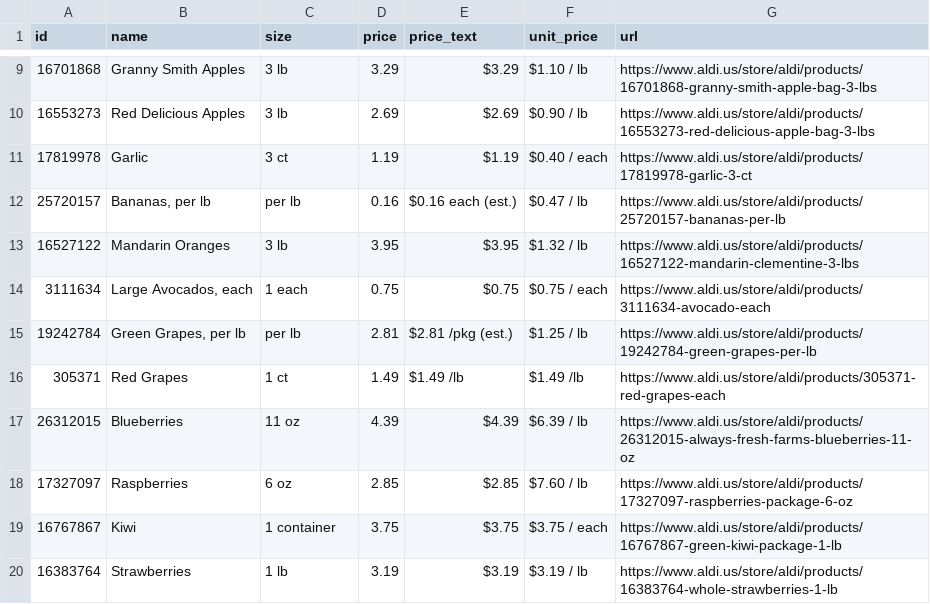
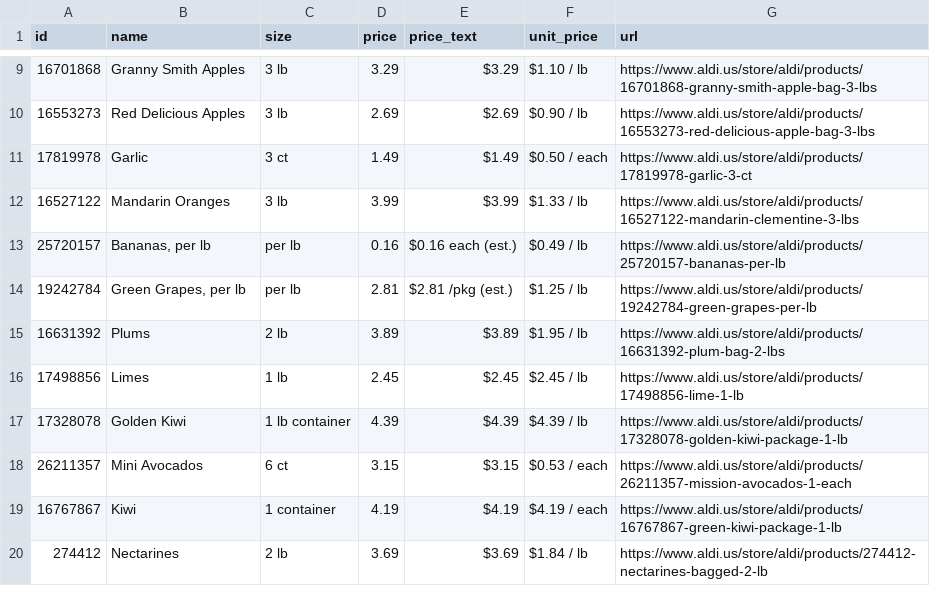
Before and after one commit to Yitz42/groceries-, a CSV file: aldi-produce.csv, drawn as a sheet; only a part is shown, gaps mark what is left out.

```diff
--- a/aldi-produce.csv
+++ b/aldi-produce.csv
@@ -10,11 +10,11 @@ id,name,size,price,price_text,unit_price,url
 16553273,Red Delicious Apples,3 lb,2.69,$2.69,$0.90 / lb,https://www.aldi.us/store/aldi/products/16553273-red-delicious-apple-bag-3-lbs
-17819978,Garlic,3 ct,1.19,$1.19,$0.40 / each,https://www.aldi.us/store/aldi/products/17819978-garlic-3-ct
-25720157,"Bananas, per lb",per lb,0.16,$0.16 each (est.),$0.47 / lb,https://www.aldi.us/store/aldi/products/25720157-bananas-per-lb
-16527122,Mandarin Oranges,3 lb,3.95,$3.95,$1.32 / lb,https://www.aldi.us/store/aldi/products/16527122-mandarin-clementine-3-lbs
-3111634,"Large Avocados, each",1 each,0.75,$0.75,$0.75 / each,https://www.aldi.us/store/aldi/products/3111634-avocado-each
+17819978,Garlic,3 ct,1.49,$1.49,$0.50 / each,https://www.aldi.us/store/aldi/products/17819978-garlic-3-ct
+16527122,Mandarin Oranges,3 lb,3.99,$3.99,$1.33 / lb,https://www.aldi.us/store/aldi/products/16527122-mandarin-clementine-3-lbs
+25720157,"Bananas, per lb",per lb,0.16,$0.16 each (est.),$0.49 / lb,https://www.aldi.us/store/aldi/products/25720157-bananas-per-lb
 19242784,"Green Grapes, per lb",per lb,2.81,$2.81 /pkg (est.),$1.25 / lb,https://www.aldi.us/store/aldi/products/19242784-green-grapes-per-lb
-305371,Red Grapes,1 ct,1.49,$1.49 /lb,$1.49 /lb,https://www.aldi.us/store/aldi/products/305371-red-grapes-each
-26312015,Blueberries,11 oz,4.39,$4.39,$6.39 / lb,https://www.aldi.us/store/aldi/products/26312015-always-fresh-farms-blueberries-11-oz
-17327097,Raspberries,6 oz,2.85,$2.85,$7.60 / lb,https://www.aldi.us/store/aldi/products/17327097-raspberries-package-6-oz
-16767867,Kiwi,1 container,3.75,$3.75,$3.75 / each,https://www.aldi.us/store/aldi/products/16767867-green-kiwi-package-1-lb
-16383764,Strawberries,1 lb,3.19,$3.19,$3.19 / lb,https://www.aldi.us/store/aldi/products/16383764-whole-strawberries-1-lb
+16631392,Plums,2 lb,3.89,$3.89,$1.95 / lb,https://www.aldi.us/store/aldi/products/16631392-plum-bag-2-lbs
+17498856,Limes,1 lb,2.45,$2.45,$2.45 / lb,https://www.aldi.us/store/aldi/products/17498856-lime-1-lb
+17328078,Golden Kiwi,1 lb container,4.39,$4.39,$4.39 / lb,https://www.aldi.us/store/aldi/products/17328078-golden-kiwi-package-1-lb
+26211357,Mini Avocados,6 ct,3.15,$3.15,$0.53 / each,https://www.aldi.us/store/aldi/products/26211357-mission-avocados-1-each
+16767867,Kiwi,1 container,4.19,$4.19,$4.19 / each,https://www.aldi.us/store/aldi/products/16767867-green-kiwi-package-1-lb
+274412,Nectarines,2 lb,3.69,$3.69,$1.84 / lb,https://www.aldi.us/store/aldi/products/274412-nectarines-bagged-2-lb
```
Also changed, not shown: 2 other files.
